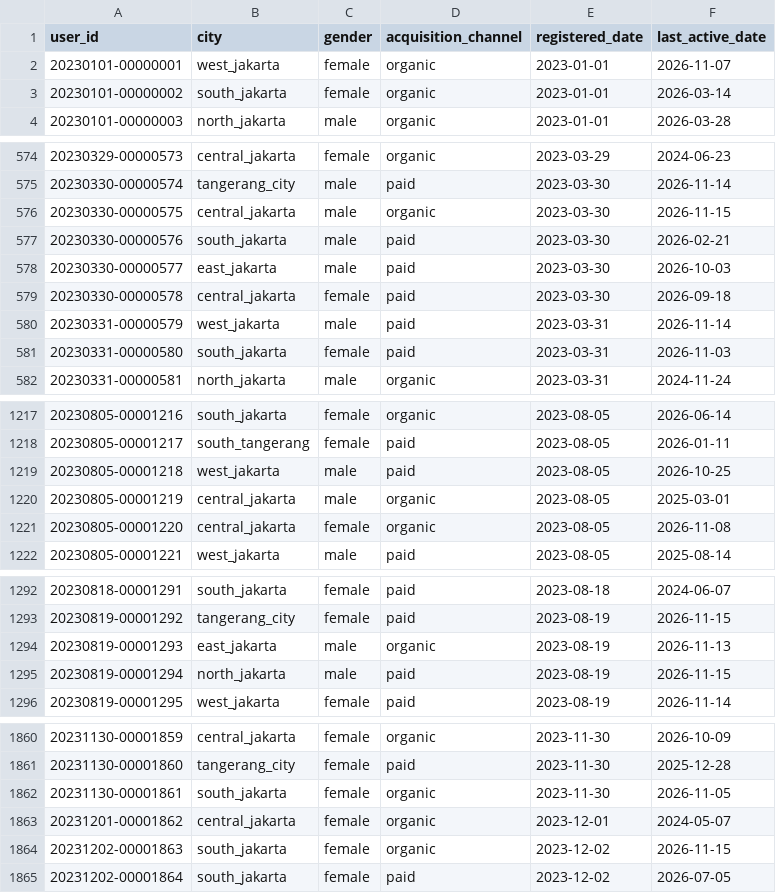
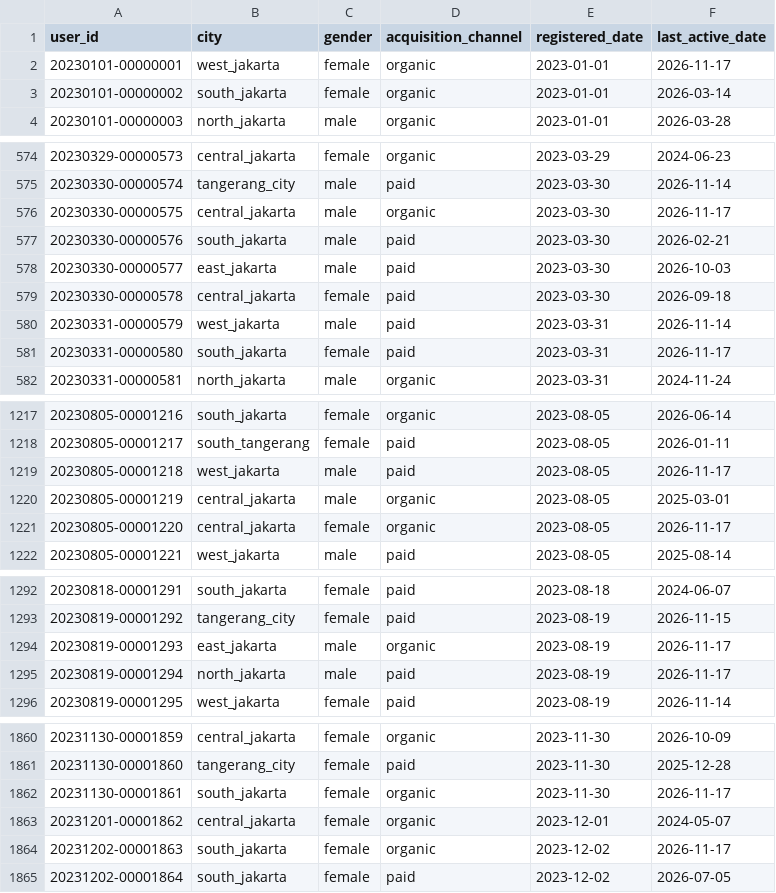
Before and after one commit to ibrasyad/creanu-labs, a CSV file: output/csv-file/user.csv, drawn as a sheet; only a part is shown, gaps mark what is left out; the diff covers the shown part only.

```diff
--- a/output/csv-file/user.csv
+++ b/output/csv-file/user.csv
@@ -1,3 +1,3 @@
 user_id,city,gender,acquisition_channel,registered_date,last_active_date
-20230101-00000001,west_jakarta,female,organic,2023-01-01,2026-11-07
+20230101-00000001,west_jakarta,female,organic,2023-01-01,2026-11-17
 20230101-00000002,south_jakarta,female,organic,2023-01-01,2026-03-14
@@ -575,3 +575,3 @@ user_id,city,gender,acquisition_channel,registered_date,last_active_date
 20230330-00000574,tangerang_city,male,paid,2023-03-30,2026-11-14
-20230330-00000575,central_jakarta,male,organic,2023-03-30,2026-11-15
+20230330-00000575,central_jakarta,male,organic,2023-03-30,2026-11-17
 20230330-00000576,south_jakarta,male,paid,2023-03-30,2026-02-21
@@ -580,3 +580,3 @@ user_id,city,gender,acquisition_channel,registered_date,last_active_date
 20230331-00000579,west_jakarta,male,paid,2023-03-31,2026-11-14
-20230331-00000580,south_jakarta,female,paid,2023-03-31,2026-11-03
+20230331-00000580,south_jakarta,female,paid,2023-03-31,2026-11-17
 20230331-00000581,north_jakarta,male,organic,2023-03-31,2024-11-24
@@ -1218,5 +1218,5 @@ user_id,city,gender,acquisition_channel,registered_date,last_active_date
 20230805-00001217,south_tangerang,female,paid,2023-08-05,2026-01-11
-20230805-00001218,west_jakarta,male,paid,2023-08-05,2026-10-25
+20230805-00001218,west_jakarta,male,paid,2023-08-05,2026-11-17
 20230805-00001219,central_jakarta,male,organic,2023-08-05,2025-03-01
-20230805-00001220,central_jakarta,female,organic,2023-08-05,2026-11-08
+20230805-00001220,central_jakarta,female,organic,2023-08-05,2026-11-17
 20230805-00001221,west_jakarta,male,paid,2023-08-05,2025-08-14
@@ -1293,4 +1293,4 @@ user_id,city,gender,acquisition_channel,registered_date,last_active_date
 20230819-00001292,tangerang_city,female,paid,2023-08-19,2026-11-15
-20230819-00001293,east_jakarta,male,organic,2023-08-19,2026-11-13
-20230819-00001294,north_jakarta,male,paid,2023-08-19,2026-11-15
+20230819-00001293,east_jakarta,male,organic,2023-08-19,2026-11-17
+20230819-00001294,north_jakarta,male,paid,2023-08-19,2026-11-17
 20230819-00001295,west_jakarta,female,paid,2023-08-19,2026-11-14
@@ -1861,5 +1861,5 @@ user_id,city,gender,acquisition_channel,registered_date,last_active_date
 20231130-00001860,tangerang_city,female,paid,2023-11-30,2025-12-28
-20231130-00001861,south_jakarta,female,organic,2023-11-30,2026-11-05
+20231130-00001861,south_jakarta,female,organic,2023-11-30,2026-11-17
 20231201-00001862,central_jakarta,female,organic,2023-12-01,2024-05-07
-20231202-00001863,south_jakarta,female,organic,2023-12-02,2026-11-15
+20231202-00001863,south_jakarta,female,organic,2023-12-02,2026-11-17
 20231202-00001864,south_jakarta,female,paid,2023-12-02,2026-07-05
```
Also changed, not shown: 1 added row and 91 edited cells elsewhere in this file, 9 other files.
